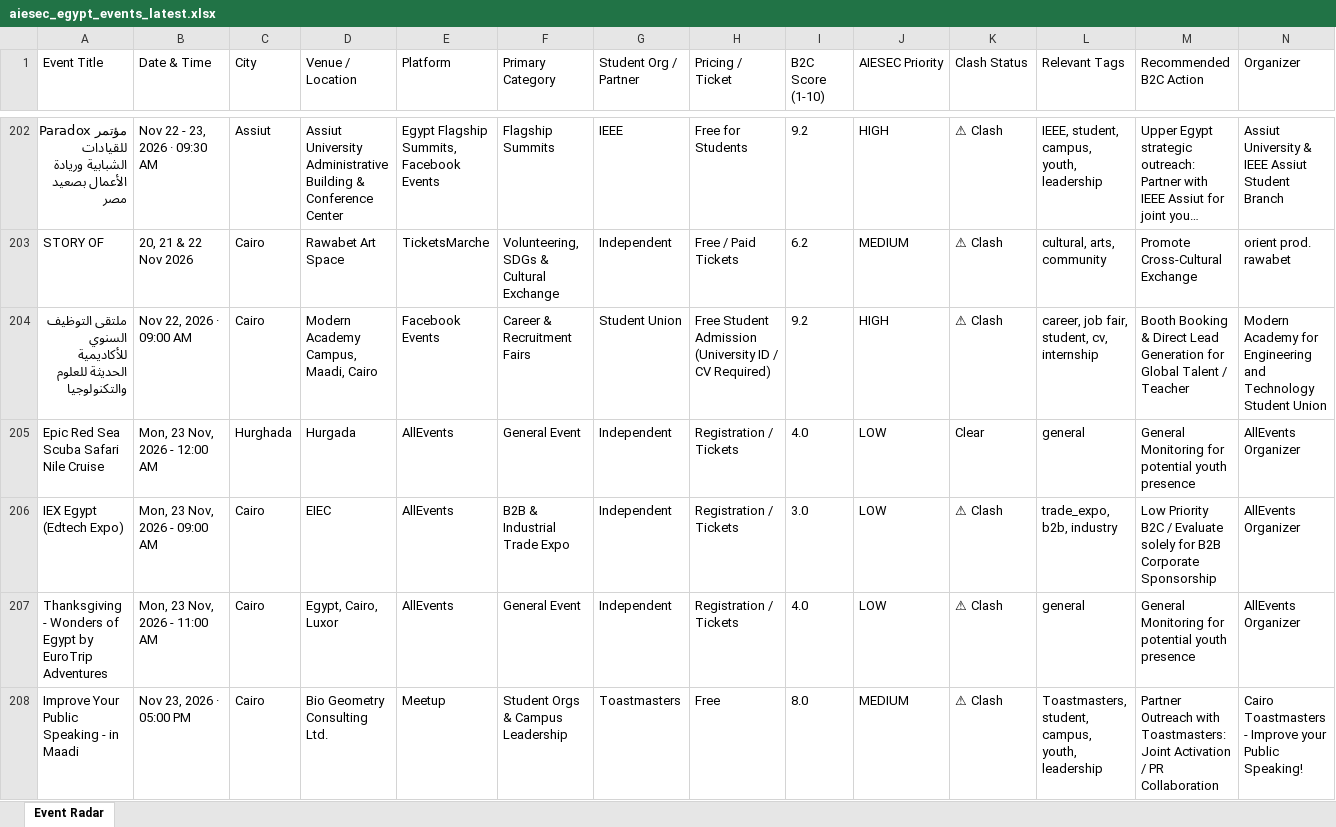
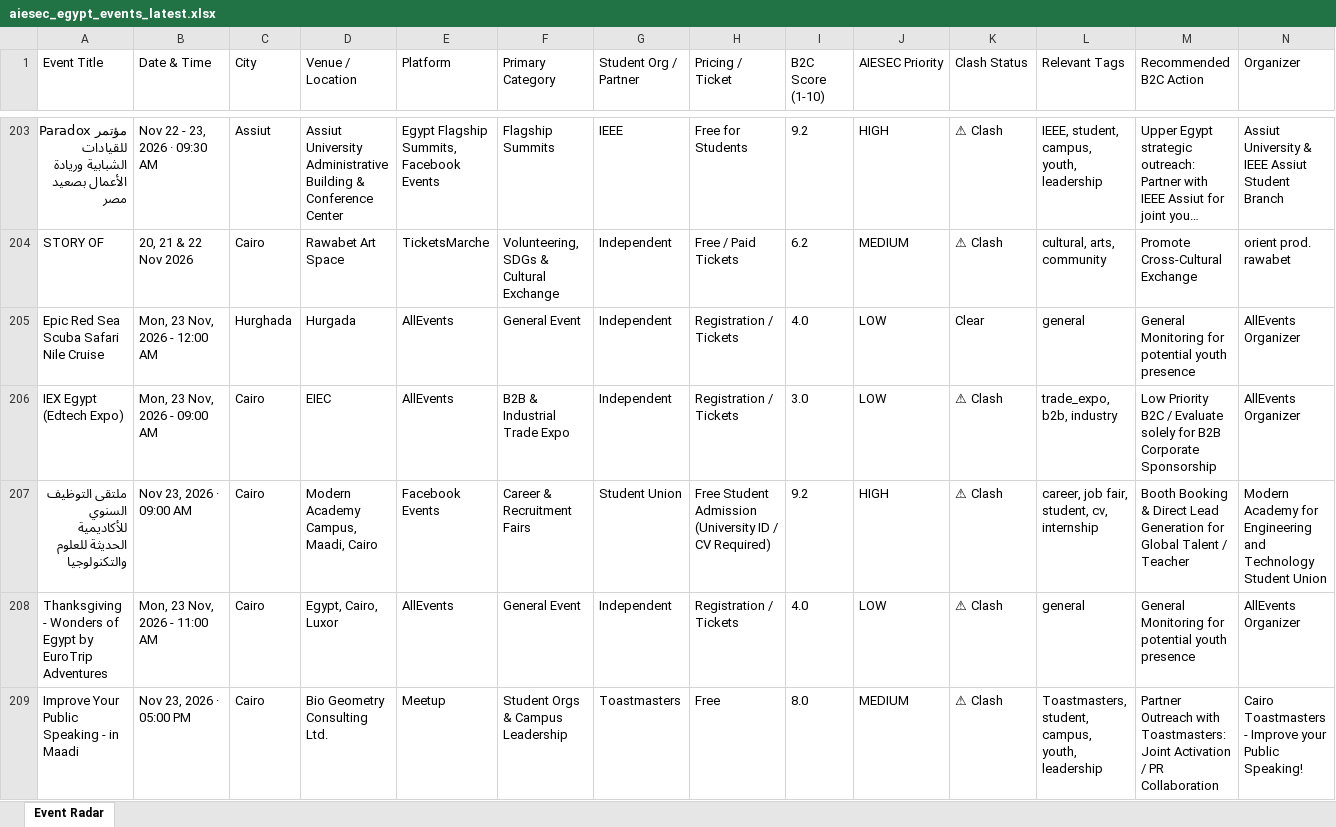
Before and after one commit to abdelrahmanmotazz/aiesec-event-radar, an Excel workbook: data/aiesec_egypt_events_latest.xlsx, sheet Event Radar, drawn as a sheet; only a part is shown, gaps mark what is left out; long unchanged cells end in …; values as stored, in another font and other column widths than the file's, no borders; removed rows and columns are numbered as before the commit, all else as after; rows hold the shown columns only; the diff covers the shown part only; the diff names each change by its address in the sheet, - before the commit and + after, or states it on an @@ line.

```diff
--- a/data/aiesec_egypt_events_latest.xlsx (sheet Event Radar)
+++ b/data/aiesec_egypt_events_latest.xlsx (sheet Event Radar)
-row 204: ملتقى التوظيف السنوي للأكاديمية الحديثة للعلوم والتكنولوجيا | Nov 22, 2026 · 09:00 AM | Cairo | Modern Academy Campus, Maadi, Cairo | Facebook Events | Career & Recruitment Fairs | Student Union | Free Student Admission (University ID / CV Required) | 9.2 | HIGH | ⚠ Clash | career, job fair, student, cv, internship | Booth Booking & Direct Lead Generation for Global Talent / Teacher | Modern Academy for Engineering and Technology Student Union
+row 207: ملتقى التوظيف السنوي للأكاديمية الحديثة للعلوم والتكنولوجيا | Nov 23, 2026 · 09:00 AM | Cairo | Modern Academy Campus, Maadi, Cairo | Facebook Events | Career & Recruitment Fairs | Student Union | Free Student Admission (University ID / CV Required) | 9.2 | HIGH | ⚠ Clash | career, job fair, student, cv, internship | Booth Booking & Direct Lead Generation for Global Talent / Teacher | Modern Academy for Engineering and Technology Student Union
```
Also changed, not shown: 27 added rows, 23 removed rows, 2 moved rows and 22 edited cells elsewhere in this sheet, data/egypt_b2c_events_latest.xlsx, docs/data/aiesec_egypt_events_latest.xlsx, 10 other files.
